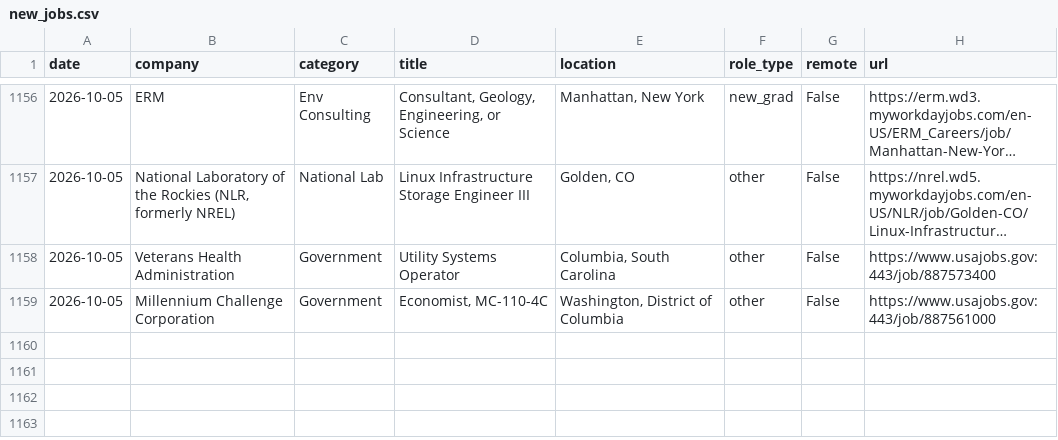
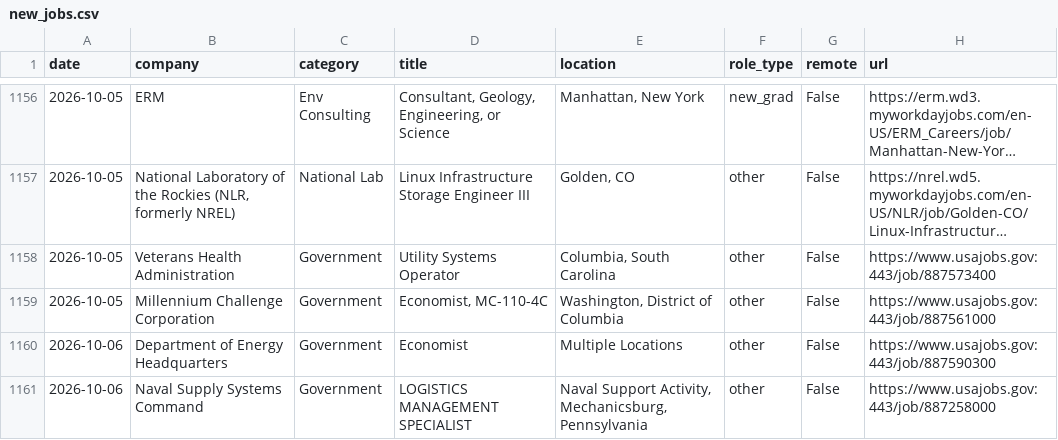
Before and after one commit to calvincj/job-tracker, a CSV file: data/new_jobs.csv, drawn as a sheet; only a part is shown, gaps mark what is left out; long unchanged cells end in ….

```diff
--- a/data/new_jobs.csv
+++ b/data/new_jobs.csv
@@ -1159 +1159,3 @@ date,company,category,title,location,role_type,remote,url
 2026-10-05,Millennium Challenge Corporation,Government,"Economist, MC-110-4C","Washington, District of Columbia",other,False,https://www.usajobs.gov:443/job/887561000
+2026-10-06,Department of Energy Headquarters,Government,Economist,Multiple Locations,other,False,https://www.usajobs.gov:443/job/887590300
+2026-10-06,Naval Supply Systems Command,Government,LOGISTICS MANAGEMENT SPECIALIST,"Naval Support Activity, Mechanicsburg, Pennsylvania",other,False,https://www.usajobs.gov:443/job/887258000
```
Also changed, not shown: 3 other files.
